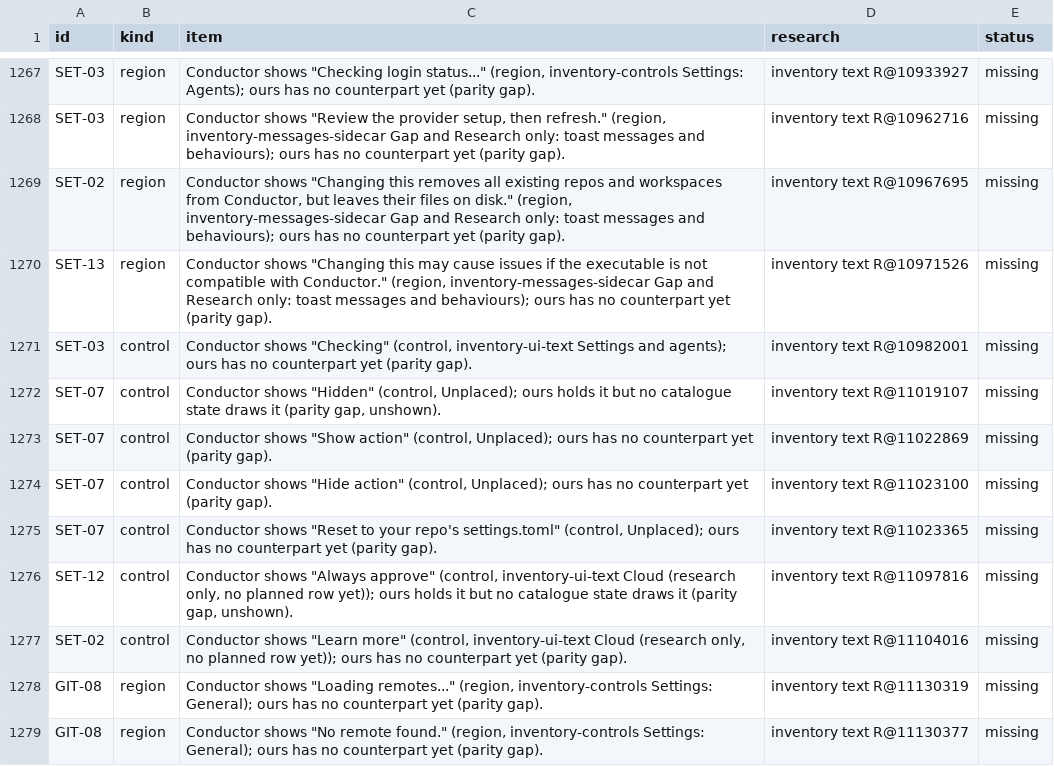
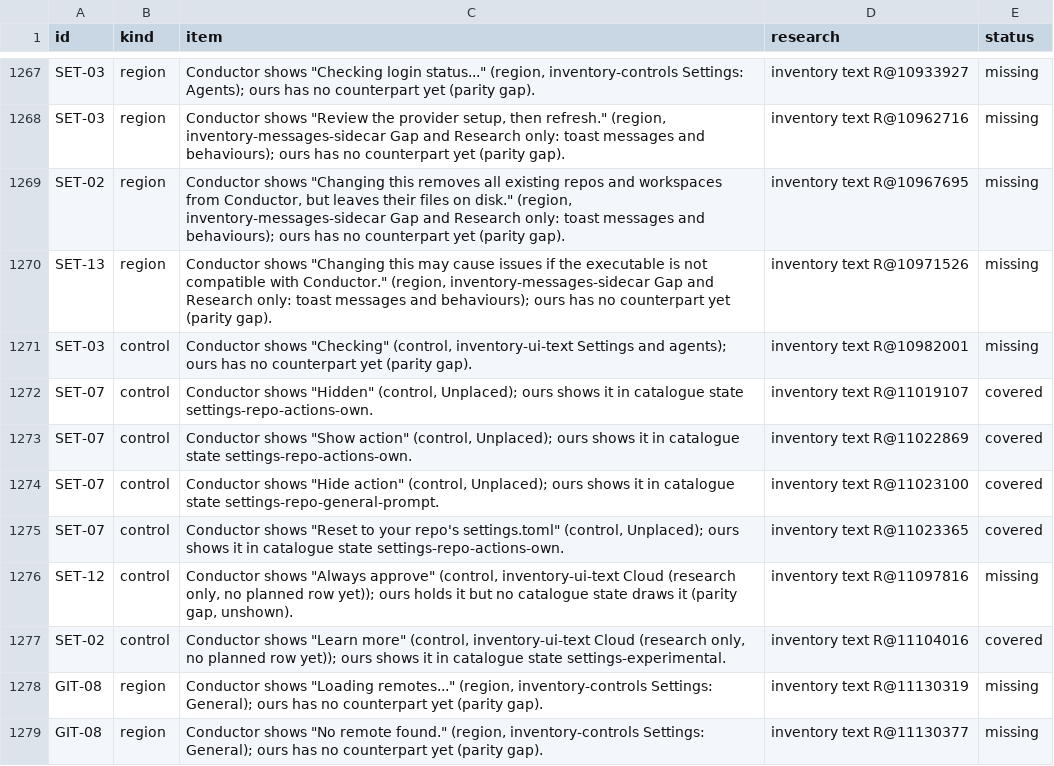
Before and after one commit to jahala/conducted, a TSV file: docs/plans/items/ui.tsv, drawn as a sheet; only a part is shown, gaps mark what is left out; the diff covers the shown part only.

```diff
--- a/docs/plans/items/ui.tsv
+++ b/docs/plans/items/ui.tsv
@@ -1271,8 +1271,8 @@ SET-13	region	Conductor shows "Changing this may cause issues if the executable
 SET-03	control	Conductor shows "Checking" (control, inventory-ui-text Settings and agents); ours has no counterpart yet (parity gap).	inventory text R@10982001	missing
-SET-07	control	Conductor shows "Hidden" (control, Unplaced); ours holds it but no catalogue state draws it (parity gap, unshown).	inventory text R@11019107	missing
-SET-07	control	Conductor shows "Show action" (control, Unplaced); ours has no counterpart yet (parity gap).	inventory text R@11022869	missing
-SET-07	control	Conductor shows "Hide action" (control, Unplaced); ours has no counterpart yet (parity gap).	inventory text R@11023100	missing
-SET-07	control	Conductor shows "Reset to your repo's settings.toml" (control, Unplaced); ours has no counterpart yet (parity gap).	inventory text R@11023365	missing
+SET-07	control	Conductor shows "Hidden" (control, Unplaced); ours shows it in catalogue state settings-repo-actions-own.	inventory text R@11019107	covered
+SET-07	control	Conductor shows "Show action" (control, Unplaced); ours shows it in catalogue state settings-repo-actions-own.	inventory text R@11022869	covered
+SET-07	control	Conductor shows "Hide action" (control, Unplaced); ours shows it in catalogue state settings-repo-general-prompt.	inventory text R@11023100	covered
+SET-07	control	Conductor shows "Reset to your repo's settings.toml" (control, Unplaced); ours shows it in catalogue state settings-repo-actions-own.	inventory text R@11023365	covered
 SET-12	control	Conductor shows "Always approve" (control, inventory-ui-text Cloud (research only, no planned row yet)); ours holds it but no catalogue state draws it (parity gap, unshown).	inventory text R@11097816	missing
-SET-02	control	Conductor shows "Learn more" (control, inventory-ui-text Cloud (research only, no planned row yet)); ours has no counterpart yet (parity gap).	inventory text R@11104016	missing
+SET-02	control	Conductor shows "Learn more" (control, inventory-ui-text Cloud (research only, no planned row yet)); ours shows it in catalogue state settings-experimental.	inventory text R@11104016	covered
 GIT-08	region	Conductor shows "Loading remotes..." (region, inventory-controls Settings: General); ours has no counterpart yet (parity gap).	inventory text R@11130319	missing
```
Also changed, not shown: 141 edited cells elsewhere in this file, docs/plans/items/system.tsv, 1 other file.
